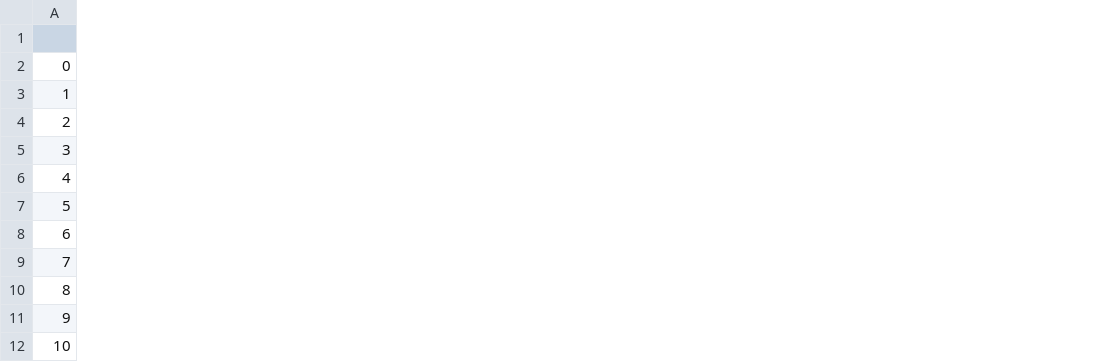
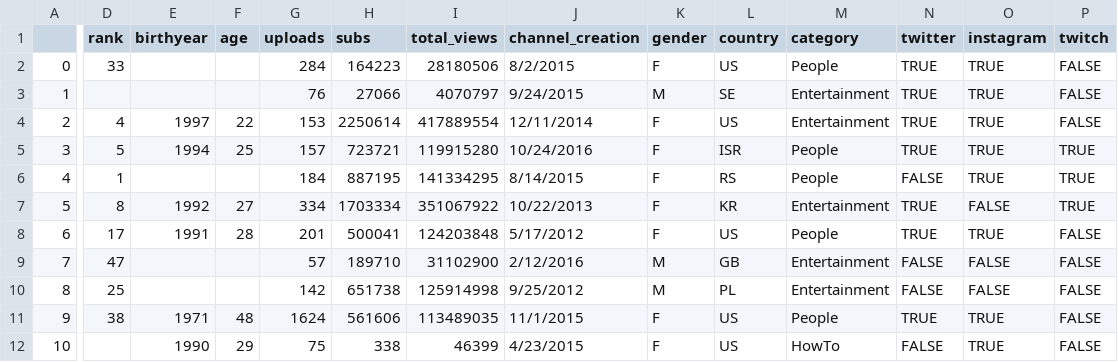
Before and after one commit to shortpoet/YouTube-Data-Analytics-and-Visualization, a CSV file: data_collection/url_df.csv, drawn as a sheet; only a part is shown, gaps mark what is left out; the diff covers the shown part only; the diff names each change by its address in the sheet, - before the commit and + after, or states it on an @@ line.

Commit message:
added missing columns

```diff
--- a/data_collection/url_df.csv
+++ b/data_collection/url_df.csv
+column D (rank), rows 2-11: 33 |  | 4 | 5 | 1 | 8 | 17 | 47 | 25 | 38
+column E (birthyear), rows 4-12: 1997 | 1994 |  | 1992 | 1991 |  |  | 1971 | 1990
+column F (age), rows 4-12: 22 | 25 |  | 27 | 28 |  |  | 48 | 29
+column G (uploads), rows 2-12: 284 | 76 | 153 | 157 | 184 | 334 | 201 | 57 | 142 | 1624 | 75
+column H (subs), rows 2-12: 164223 | 27066 | 2250614 | 723721 | 887195 | 1703334 | 500041 | 189710 | 651738 | 561606 | 338
+column I (total_views), rows 2-12: 28180506 | 4070797 | 417889554 | 119915280 | 141334295 | 351067922 | 124203848 | 31102900 | 125914998 | 113489035 | 46399
+column J (channel_creation), rows 2-12: 8/2/2015 | 9/24/2015 | 12/11/2014 | 10/24/2016 | 8/14/2015 | 10/22/2013 | 5/17/2012 | 2/12/2016 | 9/25/2012 | 11/1/2015 | 4/23/2015
+column K (gender), rows 2-12: F | M | F | F | F | F | F | M | M | F | F
+column L (country), rows 2-12: US | SE | US | ISR | RS | KR | US | GB | PL | US | US
+column M (category), rows 2-12: People | Entertainment | Entertainment | People | People | Entertainment | People | Entertainment | Entertainment | People | HowTo
+column N (twitter), rows 2-12: TRUE | TRUE | TRUE | TRUE | FALSE | TRUE | TRUE | FALSE | FALSE | TRUE | FALSE
+column O (instagram), rows 2-12: TRUE | TRUE | TRUE | TRUE | TRUE | FALSE | TRUE | FALSE | FALSE | TRUE | TRUE
+column P (twitch), rows 2-12: FALSE | FALSE | FALSE | TRUE | TRUE | TRUE | FALSE | FALSE | FALSE | FALSE | FALSE
```
Also changed, not shown: 2 added columns elsewhere in this file.
